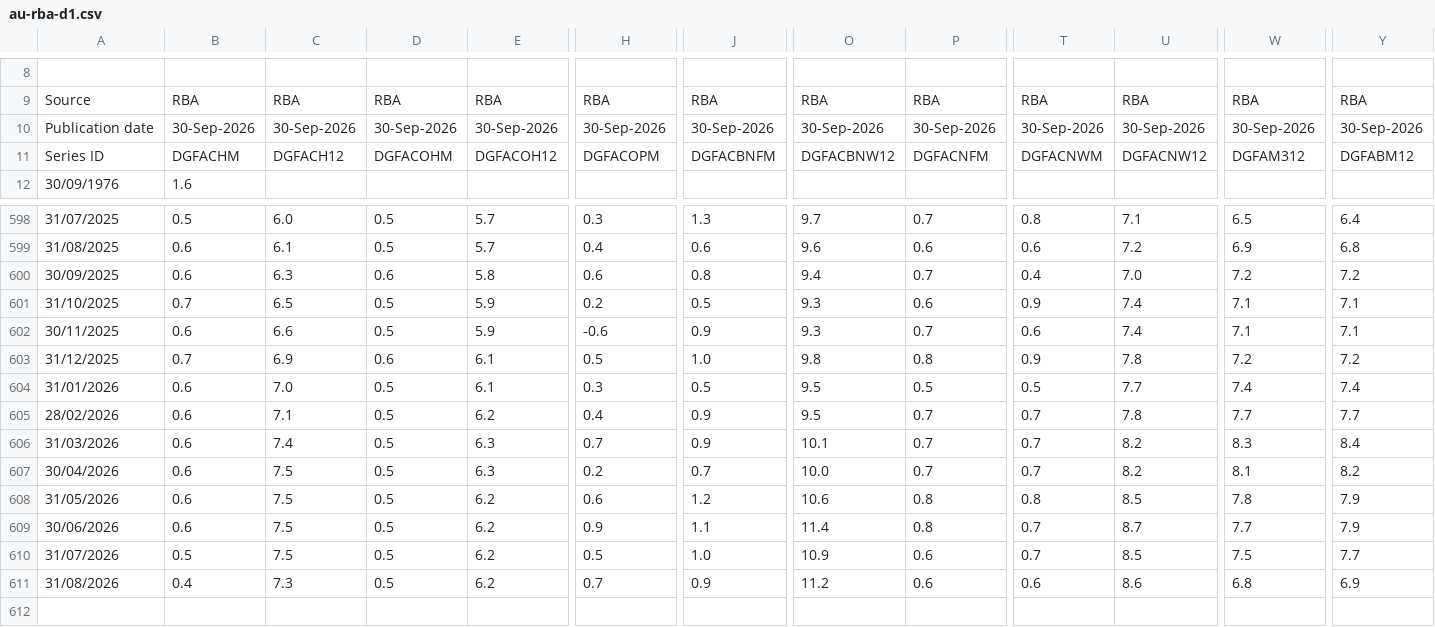
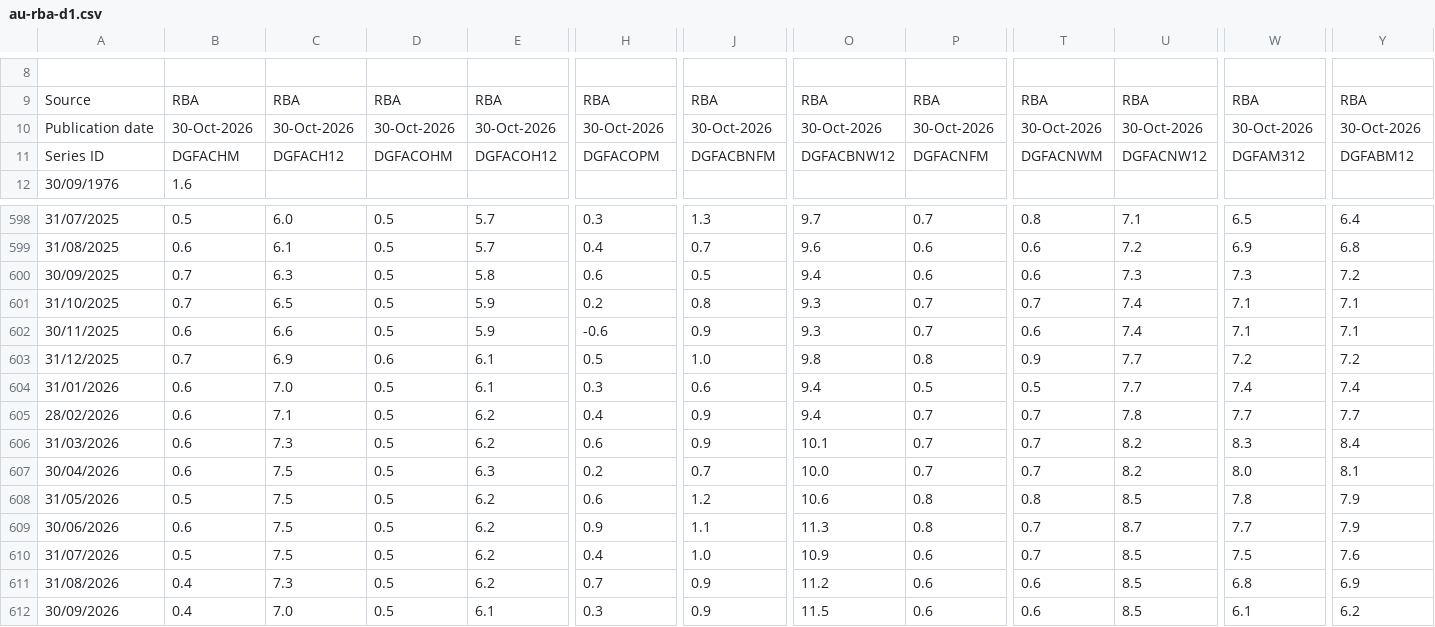
Before and after one commit to Garrincha077/NUEVO, a CSV file: research/global-money-v2/latest/raw/au-rba-d1.csv, drawn as a sheet; only a part is shown, gaps mark what is left out; rows hold the shown columns only; the diff covers the shown part only; the diff names each change by its address in the sheet, - before the commit and + after, or states it on an @@ line.

```diff
--- a/research/global-money-v2/latest/raw/au-rba-d1.csv
+++ b/research/global-money-v2/latest/raw/au-rba-d1.csv
-B10: 30-Sep-2026
+B10: 30-Oct-2026
-C10: 30-Sep-2026
+C10: 30-Oct-2026
-D10: 30-Sep-2026
+D10: 30-Oct-2026
-E10: 30-Sep-2026
+E10: 30-Oct-2026
-H10: 30-Sep-2026
+H10: 30-Oct-2026
-J10: 30-Sep-2026
+J10: 30-Oct-2026
-O10: 30-Sep-2026
+O10: 30-Oct-2026
-P10: 30-Sep-2026
+P10: 30-Oct-2026
-T10: 30-Sep-2026
+T10: 30-Oct-2026
-U10: 30-Sep-2026
+U10: 30-Oct-2026
-W10: 30-Sep-2026
+W10: 30-Oct-2026
-Y10: 30-Sep-2026
+Y10: 30-Oct-2026
-J599: 0.6
+J599: 0.7
-B600: 0.6
+B600: 0.7
-D600: 0.6
+D600: 0.5
-J600: 0.8
+J600: 0.5
-P600: 0.7
+P600: 0.6
-T600: 0.4
+T600: 0.6
-U600: 7.0
+U600: 7.3
-W600: 7.2
+W600: 7.3
-J601: 0.5
+J601: 0.8
-P601: 0.6
+P601: 0.7
-T601: 0.9
+T601: 0.7
-U603: 7.8
+U603: 7.7
-J604: 0.5
+J604: 0.6
-O604:O605: 9.5
+O604:O605: 9.4
-C606: 7.4
+C606: 7.3
-E606: 6.3
+E606: 6.2
-H606: 0.7
+H606: 0.6
-W607: 8.1
+W607: 8.0
-Y607: 8.2
+Y607: 8.1
-B608: 0.6
+B608: 0.5
-O609: 11.4
+O609: 11.3
-H610: 0.5
+H610: 0.4
-Y610: 7.7
+Y610: 7.6
-U611: 8.6
+U611: 8.5
+row 612: 30/09/2026 | 0.4 | 7.0 | 0.5 | 6.1 | 0.3 | 0.9 | 11.5 | 0.6 | 0.6 | 8.5 | 6.1 | 6.2
```
Also changed, not shown: 100 edited cells elsewhere in this file, research/global-money-v2/latest/global_money_v2.csv, research/global-money-v2/latest/raw/au-rba-d3.csv, 8 other files.
